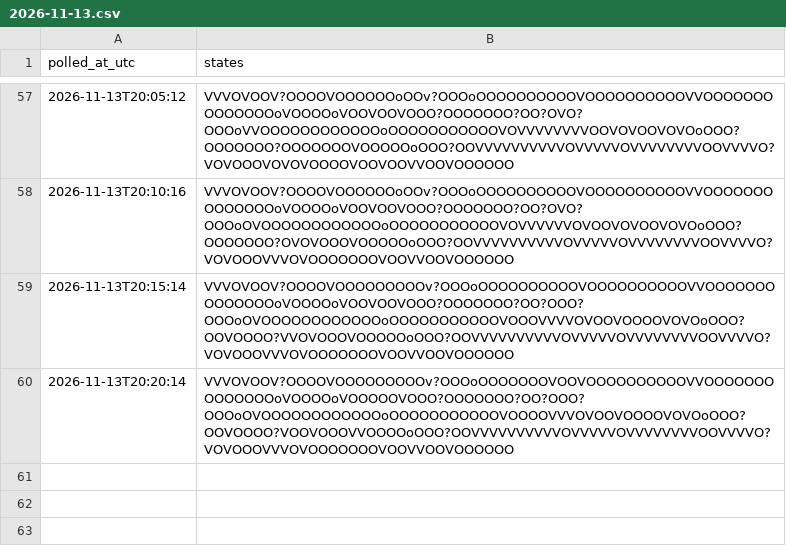
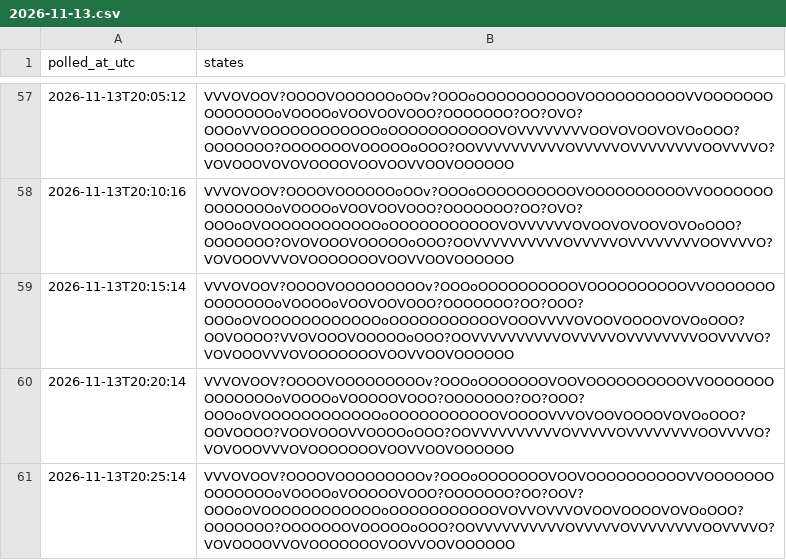
Before and after one commit to citina/curb-log, a CSV file: tools/data/ci/2026-11-13.csv, drawn as a sheet; only a part is shown, gaps mark what is left out; the diff names each change by its address in the sheet, - before the commit and + after, or states it on an @@ line.

Commit message:
poll 2026-11-13T20:25:25Z

```diff
--- a/tools/data/ci/2026-11-13.csv
+++ b/tools/data/ci/2026-11-13.csv
+row 61: 2026-11-13T20:25:14 | VVVOVOOV?OOOOVOOOOOOOOOv?OOOoOOOOOOOVOOVOOOOOOOOOOVVOOOOOOOOOOOOOOoVOOOOoVOOOOOVOOO?OOOOOOO?OO?OOV?OOOoOVOOOOOOOOOOOOoOOOOOOOOOOOVOVVOVVVOVOOVOOOOVOVOoOOO?OOOOOOO?OOOOOOOVOOOOOoOOO?OOVVVVVVVVVVOVVVVVOVVVVVVVVOOVVVVO?VOVOOOOVVOVOOOOOOOVOOVVOOVOOOOOO
```
